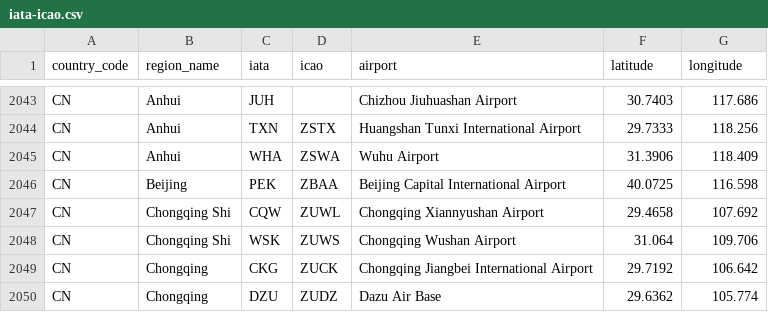
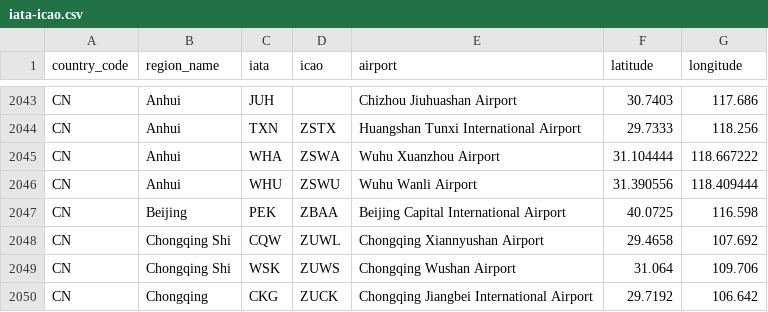
Before and after one commit to gizmo71/ip2location-iata-icao, a CSV file: iata-icao.csv, drawn as a sheet; only a part is shown, gaps mark what is left out; the shorter side is filled out with more unchanged rows.

Commit message:
Split Wuhu Airport into old Wanli and new Xuanzhou.

```diff
--- a/iata-icao.csv
+++ b/iata-icao.csv
@@ -2044,3 +2044,4 @@
 "CN","Anhui","TXN","ZSTX","Huangshan Tunxi International Airport","29.7333","118.256"
-"CN","Anhui","WHA","ZSWA","Wuhu Airport","31.3906","118.409"
+"CN","Anhui","WHA","ZSWA","Wuhu Xuanzhou Airport","31.104444","118.667222"
+"CN","Anhui","WHU","ZSWU","Wuhu Wanli Airport","31.390556","118.409444"
 "CN","Beijing","PEK","ZBAA","Beijing Capital International Airport","40.0725","116.598"
```
